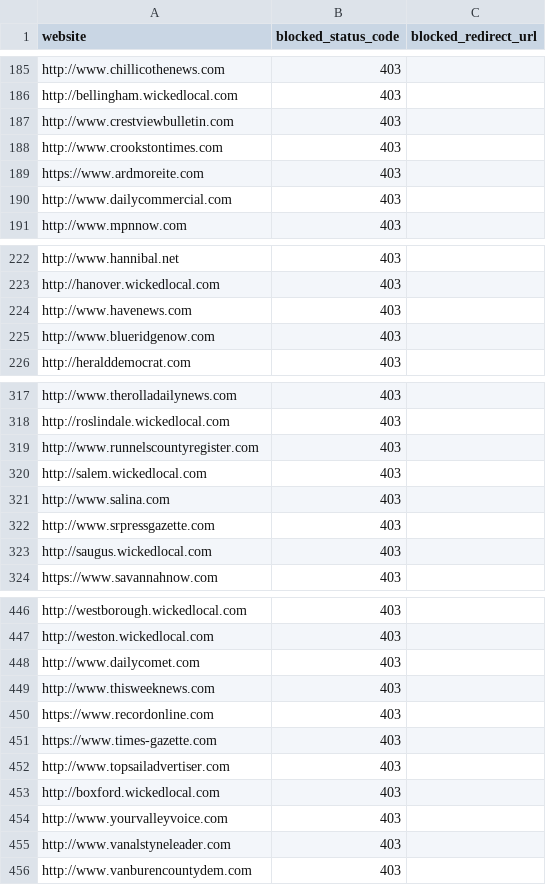
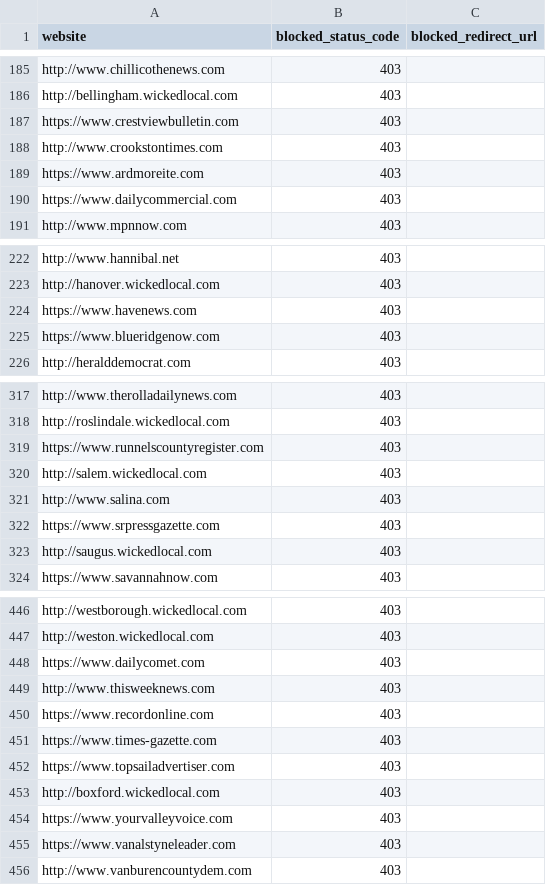
Before and after one commit to VerifiedJoseph/GDPR451, a CSV file: websites.csv, drawn as a sheet; only a part is shown, gaps mark what is left out; the diff covers the shown part only.

Commit message:
Add https to 48 websites
Websites:
http://www.lubbockonline.com
http://www.amarillo.com
http://www.alicetx.com
http://www.onlineathens.com
http://www.blufftontoday.com
http://www.brownwoodtx.com
http://www.crestviewbulletin.com
http://www.dailycommercial.com
http://www.edinburgreview.com
http://www.yourglenrosetx.com
http://www.havenews.com
http://www.blueridgenow.com
http://www.houmatoday.com
http://www.midlothianmirror.com
http://www.newschief.com
http://www.recordstar.com
http://www.newsherald.com
http://www.prosperpressnews.com
http://www.runnelscountyregister.com
http://www.srpressgazette.com
http://www.yourstephenvilletx.com
http://www.newbernsj.com
http://www.amtrib.com
http://www.apalachtimes.com
http://www.courier-tribune.com
http://www.jdnews.com
http://www.thedestinlog.com
http://www.the-dispatch.com
http://www.kinston.com
http://www.gadsdentimes.com
http://www.mayportmirror.com
http://www.staugustine.com,
http://www.starfl.com
http://www.shelbystar.com
http://www.thetimesnews.com
http://www.waltonsun.com
http://www.dailycomet.com
http://www.topsailadvertiser.com
http://www.yourvalleyvoice.com
http://www.vanalstyneleader.com
http://www.chipleypaper.com
http://www.waxahachietx.com
http://www.jaxairnews.com
http://www.njeffersonnews.com
http://www.newsaegis.com
http://www.chickashanews.com
http://www.journalinquirer.com
http://www.dailycitizen.news

```diff
--- a/websites.csv
+++ b/websites.csv
@@ -186,6 +186,6 @@ http://www.chillicothenews.com,403,
 http://bellingham.wickedlocal.com,403,
-http://www.crestviewbulletin.com,403,
+https://www.crestviewbulletin.com,403,
 http://www.crookstontimes.com,403,
 https://www.ardmoreite.com,403,
-http://www.dailycommercial.com,403,
+https://www.dailycommercial.com,403,
 http://www.mpnnow.com,403,
@@ -223,4 +223,4 @@ http://www.hannibal.net,403,
 http://hanover.wickedlocal.com,403,
-http://www.havenews.com,403,
-http://www.blueridgenow.com,403,
+https://www.havenews.com,403,
+https://www.blueridgenow.com,403,
 http://heralddemocrat.com,403,
@@ -318,6 +318,6 @@ http://www.therolladailynews.com,403,
 http://roslindale.wickedlocal.com,403,
-http://www.runnelscountyregister.com,403,
+https://www.runnelscountyregister.com,403,
 http://salem.wickedlocal.com,403,
 http://www.salina.com,403,
-http://www.srpressgazette.com,403,
+https://www.srpressgazette.com,403,
 http://saugus.wickedlocal.com,403,
@@ -447,3 +447,3 @@ http://westborough.wickedlocal.com,403,
 http://weston.wickedlocal.com,403,
-http://www.dailycomet.com,403,
+https://www.dailycomet.com,403,
 http://www.thisweeknews.com,403,
@@ -451,6 +451,6 @@ https://www.recordonline.com,403,
 https://www.times-gazette.com,403,
-http://www.topsailadvertiser.com,403,
+https://www.topsailadvertiser.com,403,
 http://boxford.wickedlocal.com,403,
-http://www.yourvalleyvoice.com,403,
-http://www.vanalstyneleader.com,403,
+https://www.yourvalleyvoice.com,403,
+https://www.vanalstyneleader.com,403,
 http://www.vanburencountydem.com,403,
```
Also changed, not shown: 39 edited cells elsewhere in this file.
